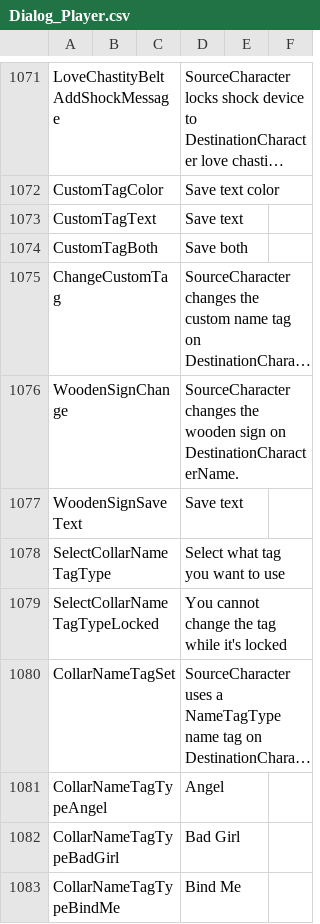
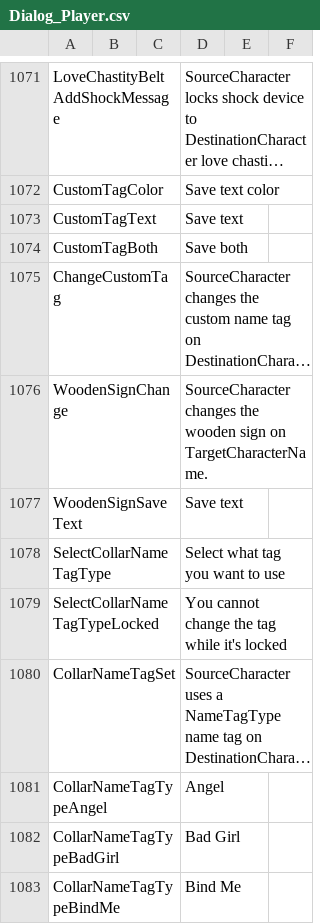
Before and after one commit to ace-1331/Bondage-College, a CSV file: BondageClub/Screens/Character/Player/Dialog_Player.csv, drawn as a sheet; only a part is shown, gaps mark what is left out; long unchanged cells end in …; the diff names each change by its address in the sheet, - before the commit and + after, or states it on an @@ line.

Commit message:
name change

```diff
--- a/BondageClub/Screens/Character/Player/Dialog_Player.csv
+++ b/BondageClub/Screens/Character/Player/Dialog_Player.csv
-D1076: …sign on DestinationCharacterName.
+D1076: …sign on TargetCharacterName.
```
Also changed, not shown: 1 other file.
